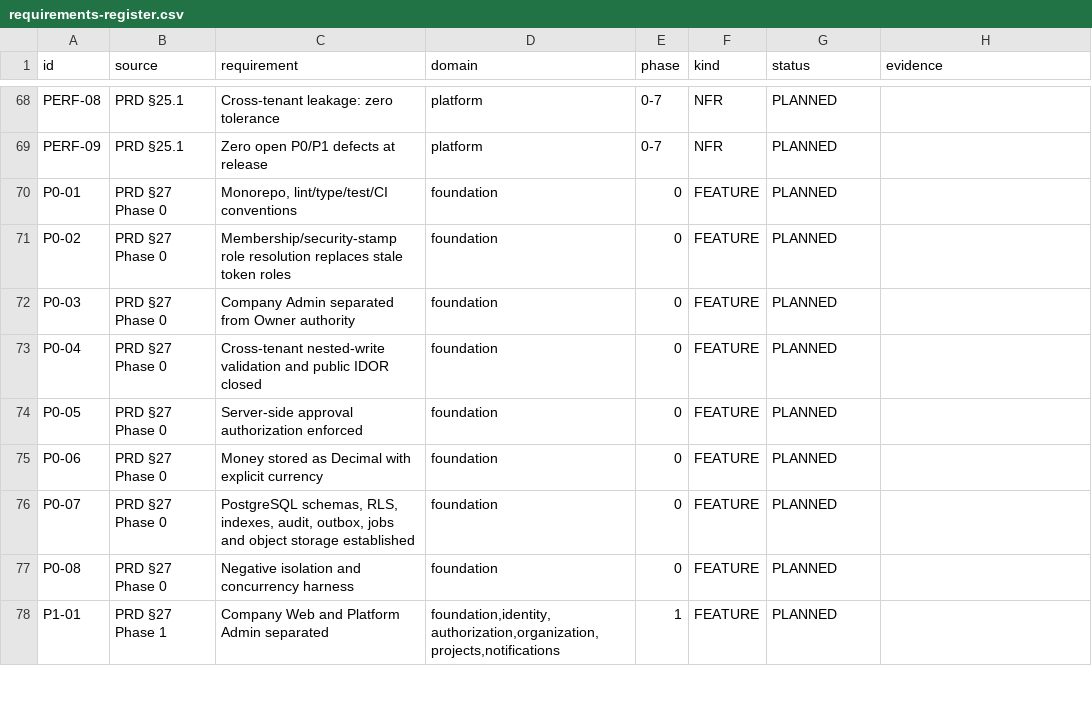
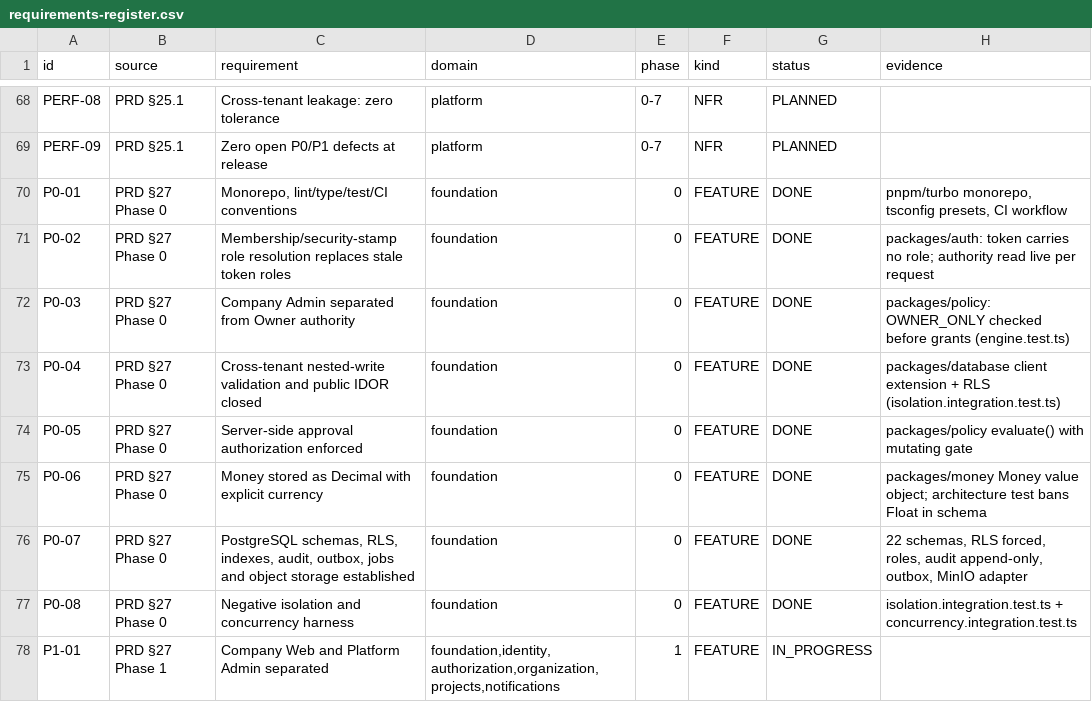
Before and after one commit to armalindokapaj/nesto, a CSV file: docs/requirements/requirements-register.csv, drawn as a sheet; only a part is shown, gaps mark what is left out; the diff covers the shown part only.

```diff
--- a/docs/requirements/requirements-register.csv
+++ b/docs/requirements/requirements-register.csv
@@ -69,10 +69,10 @@ PERF-08,PRD §25.1,Cross-tenant leakage: zero tolerance,platform,0-7,NFR,PLANNED
 PERF-09,PRD §25.1,Zero open P0/P1 defects at release,platform,0-7,NFR,PLANNED,
-P0-01,PRD §27 Phase 0,"Monorepo, lint/type/test/CI conventions",foundation,0,FEATURE,PLANNED,
-P0-02,PRD §27 Phase 0,Membership/security-stamp role resolution replaces stale token roles,foundation,0,FEATURE,PLANNED,
-P0-03,PRD §27 Phase 0,Company Admin separated from Owner authority,foundation,0,FEATURE,PLANNED,
-P0-04,PRD §27 Phase 0,Cross-tenant nested-write validation and public IDOR closed,foundation,0,FEATURE,PLANNED,
-P0-05,PRD §27 Phase 0,Server-side approval authorization enforced,foundation,0,FEATURE,PLANNED,
-P0-06,PRD §27 Phase 0,Money stored as Decimal with explicit currency,foundation,0,FEATURE,PLANNED,
-P0-07,PRD §27 Phase 0,"PostgreSQL schemas, RLS, indexes, audit, outbox, jobs and object storage established",foundation,0,FEATURE,PLANNED,
-P0-08,PRD §27 Phase 0,Negative isolation and concurrency harness,foundation,0,FEATURE,PLANNED,
-P1-01,PRD §27 Phase 1,Company Web and Platform Admin separated,"foundation,identity,authorization,organization,projects,notifications",1,FEATURE,PLANNED,
+P0-01,PRD §27 Phase 0,"Monorepo, lint/type/test/CI conventions",foundation,0,FEATURE,DONE,"pnpm/turbo monorepo, tsconfig presets, CI workflow"
+P0-02,PRD §27 Phase 0,Membership/security-stamp role resolution replaces stale token roles,foundation,0,FEATURE,DONE,packages/auth: token carries no role; authority read live per request
+P0-03,PRD §27 Phase 0,Company Admin separated from Owner authority,foundation,0,FEATURE,DONE,packages/policy: OWNER_ONLY checked before grants (engine.test.ts)
+P0-04,PRD §27 Phase 0,Cross-tenant nested-write validation and public IDOR closed,foundation,0,FEATURE,DONE,packages/database client extension + RLS (isolation.integration.test.ts)
+P0-05,PRD §27 Phase 0,Server-side approval authorization enforced,foundation,0,FEATURE,DONE,packages/policy evaluate() with mutating gate
+P0-06,PRD §27 Phase 0,Money stored as Decimal with explicit currency,foundation,0,FEATURE,DONE,packages/money Money value object; architecture test bans Float in schema
+P0-07,PRD §27 Phase 0,"PostgreSQL schemas, RLS, indexes, audit, outbox, jobs and object storage established",foundation,0,FEATURE,DONE,"22 schemas, RLS forced, roles, audit append-only, outbox, MinIO adapter"
+P0-08,PRD §27 Phase 0,Negative isolation and concurrency harness,foundation,0,FEATURE,DONE,isolation.integration.test.ts + concurrency.integration.test.ts
+P1-01,PRD §27 Phase 1,Company Web and Platform Admin separated,"foundation,identity,authorization,organization,projects,notifications",1,FEATURE,IN_PROGRESS,
```
Also changed, not shown: 23 edited cells elsewhere in this file, 45 other files.
